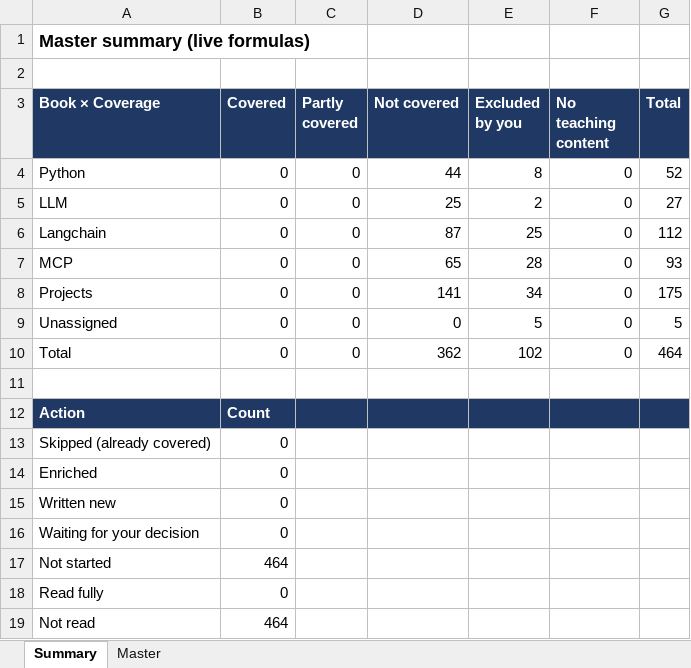
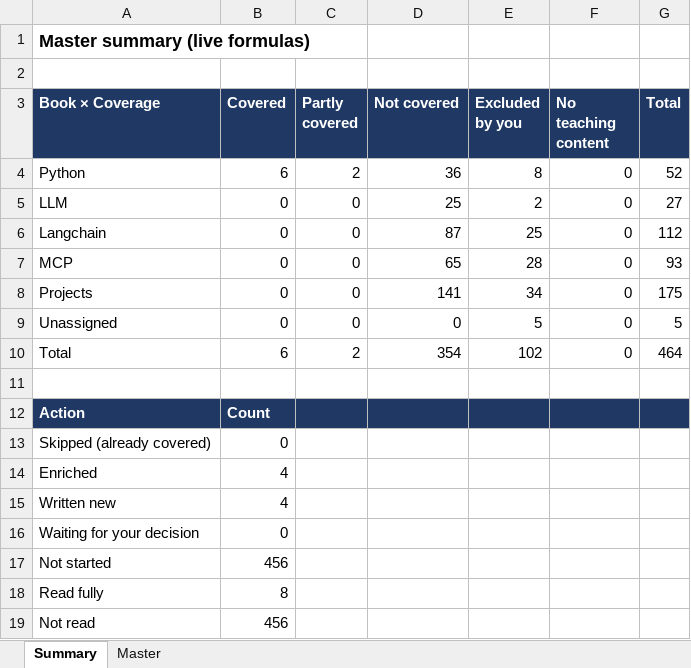
Before and after one commit to kiaanwankhede/MyNotes, an Excel workbook: master/master.xlsx, sheet Summary, drawn as a sheet; values as stored, in another font and other column widths than the file's, no borders; the diff names each change by its address in the sheet, - before the commit and + after, or states it on an @@ line.

```diff
--- a/master/master.xlsx (sheet Summary)
+++ b/master/master.xlsx (sheet Summary)
-B4 (Covered): 0
+B4 (Covered): 6
-C4 (Partly covered): 0
+C4 (Partly covered): 2
-D4 (Not covered): 44
+D4 (Not covered): 36
-B10 (Covered): 0
+B10 (Covered): 6
-C10 (Partly covered): 0
+C10 (Partly covered): 2
-D10 (Not covered): 362
+D10 (Not covered): 354
-B14:B15 (Covered): 0
+B14:B15 (Covered): 4
-B17 (Covered): 464
+B17 (Covered): 456
-B18 (Covered): 0
+B18 (Covered): 8
-B19 (Covered): 464
+B19 (Covered): 456
```
Also changed, not shown: sheet Master, 5 other files.
